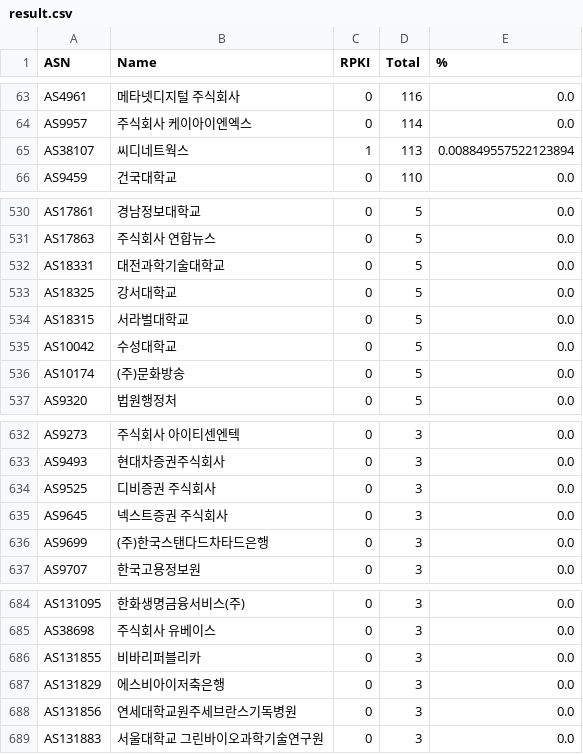
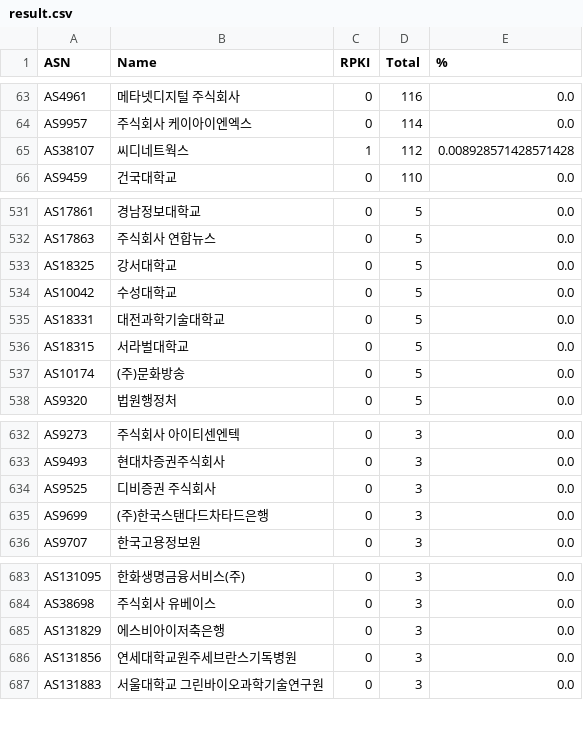
Before and after one commit to dxdxdt/rpki-tracker-kr, a CSV file: result.csv, drawn as a sheet; only a part is shown, gaps mark what is left out; the diff covers the shown part only.

```diff
--- a/result.csv
+++ b/result.csv
@@ -64,3 +64,3 @@ AS4961,메타넷디지털 주식회사,0,116,0.0
 AS9957,주식회사 케이아이엔엑스,0,114,0.0
-AS38107,씨디네트웍스,1,113,0.008849557522123894
+AS38107,씨디네트웍스,1,112,0.008928571428571428
 AS9459,건국대학교,0,110,0.0
@@ -531,6 +532,6 @@ AS17861,경남정보대학교,0,5,0.0
 AS17863,주식회사 연합뉴스,0,5,0.0
+AS18325,강서대학교,0,5,0.0
+AS10042,수성대학교,0,5,0.0
 AS18331,대전과학기술대학교,0,5,0.0
-AS18325,강서대학교,0,5,0.0
 AS18315,서라벌대학교,0,5,0.0
-AS10042,수성대학교,0,5,0.0
 AS10174,(주)문화방송,0,5,0.0
@@ -634,3 +634,2 @@ AS9493,현대차증권주식회사,0,3,0.0
 AS9525,디비증권 주식회사,0,3,0.0
-AS9645,넥스트증권 주식회사,0,3,0.0
 AS9699,(주)한국스탠다드차타드은행,0,3,0.0
@@ -685,3 +684,2 @@ AS131095,한화생명금융서비스(주),0,3,0.0
 AS38698,주식회사 유베이스,0,3,0.0
-AS131855,비바리퍼블리카,0,3,0.0
 AS131829,에스비아이저축은행,0,3,0.0
```
Also changed, not shown: 5 added rows, 5 removed rows, 1 moved row and 6 edited cells elsewhere in this file, 7 other files.
